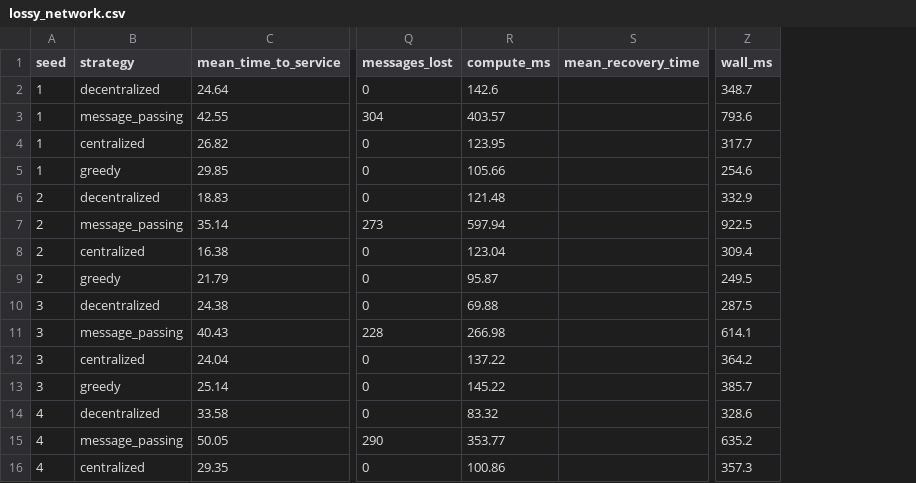
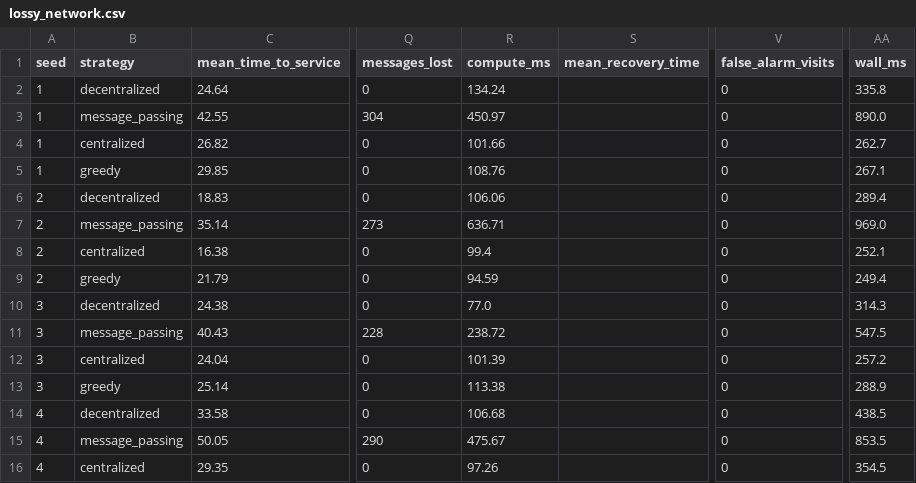
Before and after one commit to Aditya0105singh/Resqnet-AI, a CSV file: data/evaluation/benchmarks/resilience/lossy_network.csv, drawn as a sheet; only a part is shown, gaps mark what is left out; addresses are those after the commit; the diff covers the shown part only; the diff names each change by its address in the sheet, - before the commit and + after, or states it on an @@ line.

```diff
--- a/data/evaluation/benchmarks/resilience/lossy_network.csv
+++ b/data/evaluation/benchmarks/resilience/lossy_network.csv
+column V (false_alarm_visits), rows 2-16: all 0
-R2 (compute_ms): 142.6
+R2 (compute_ms): 134.24
-AA2 (wall_ms): 348.7
+AA2 (wall_ms): 335.8
-R3 (compute_ms): 403.57
+R3 (compute_ms): 450.97
-AA3 (wall_ms): 793.6
+AA3 (wall_ms): 890.0
-R4 (compute_ms): 123.95
+R4 (compute_ms): 101.66
-AA4 (wall_ms): 317.7
+AA4 (wall_ms): 262.7
-R5 (compute_ms): 105.66
+R5 (compute_ms): 108.76
-AA5 (wall_ms): 254.6
+AA5 (wall_ms): 267.1
-R6 (compute_ms): 121.48
+R6 (compute_ms): 106.06
-AA6 (wall_ms): 332.9
+AA6 (wall_ms): 289.4
-R7 (compute_ms): 597.94
+R7 (compute_ms): 636.71
-AA7 (wall_ms): 922.5
+AA7 (wall_ms): 969.0
-R8 (compute_ms): 123.04
+R8 (compute_ms): 99.4
-AA8 (wall_ms): 309.4
+AA8 (wall_ms): 252.1
-R9 (compute_ms): 95.87
+R9 (compute_ms): 94.59
-AA9 (wall_ms): 249.5
+AA9 (wall_ms): 249.4
-R10 (compute_ms): 69.88
+R10 (compute_ms): 77.0
-AA10 (wall_ms): 287.5
+AA10 (wall_ms): 314.3
-R11 (compute_ms): 266.98
+R11 (compute_ms): 238.72
-AA11 (wall_ms): 614.1
+AA11 (wall_ms): 547.5
-R12 (compute_ms): 137.22
+R12 (compute_ms): 101.39
-AA12 (wall_ms): 364.2
+AA12 (wall_ms): 257.2
-R13 (compute_ms): 145.22
+R13 (compute_ms): 113.38
-AA13 (wall_ms): 385.7
+AA13 (wall_ms): 288.9
-R14 (compute_ms): 83.32
+R14 (compute_ms): 106.68
-AA14 (wall_ms): 328.6
+AA14 (wall_ms): 438.5
-R15 (compute_ms): 353.77
+R15 (compute_ms): 475.67
-AA15 (wall_ms): 635.2
+AA15 (wall_ms): 853.5
-R16 (compute_ms): 100.86
+R16 (compute_ms): 97.26
-AA16 (wall_ms): 357.3
+AA16 (wall_ms): 354.5
```
Also changed, not shown: 50 edited cells elsewhere in this file, data/evaluation/benchmarks/quality/normal.csv, data/evaluation/benchmarks/quality/resource_shortage.csv, 33 other files.
